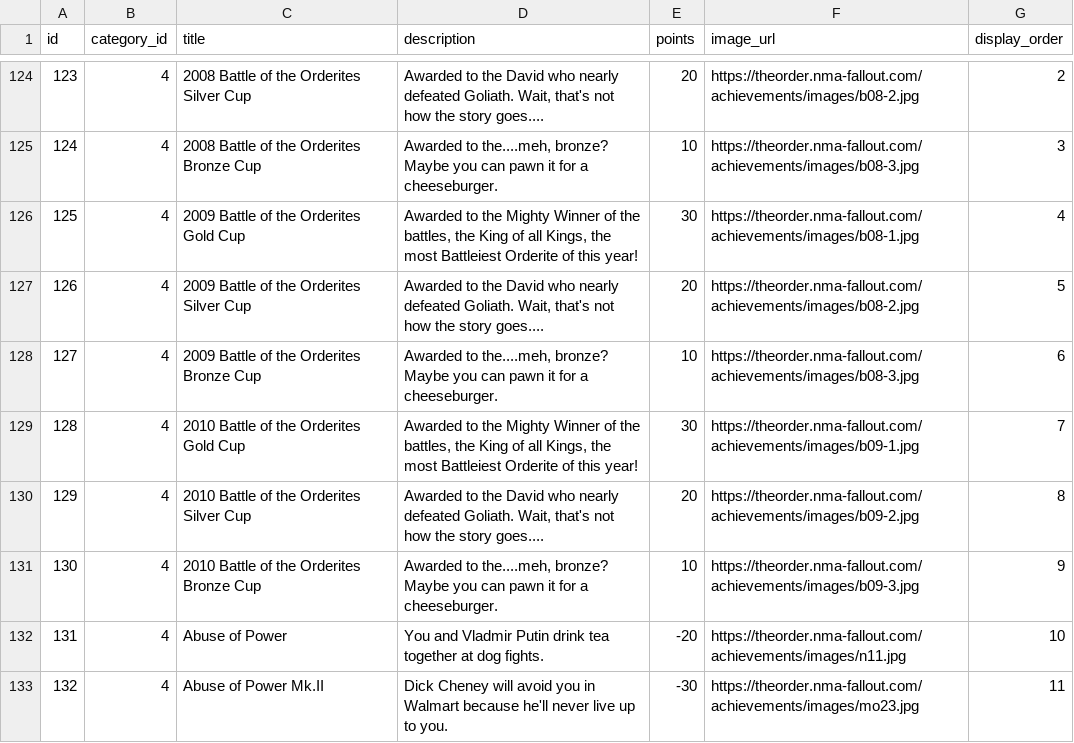
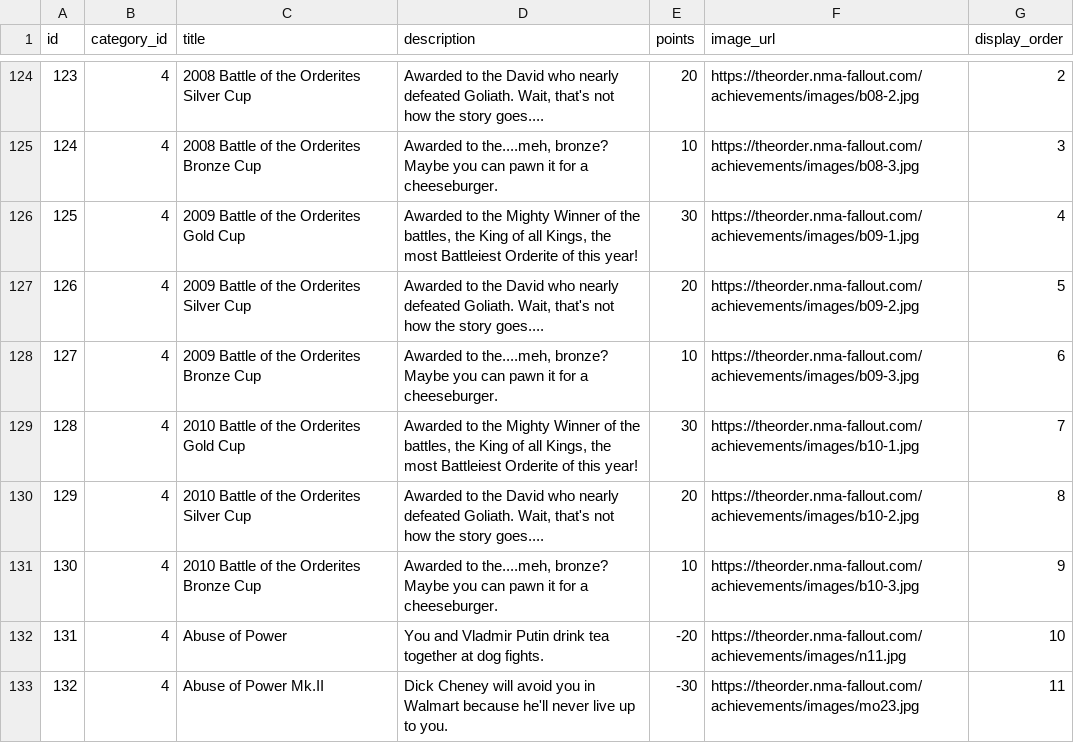
Before and after one commit to PlanHex/TheOrderAchievementTools, a CSV file: data/achievements.csv, drawn as a sheet; only a part is shown, gaps mark what is left out.

Commit message:
Improve master/roster list generator scripts
- Improve csv generator matching by matching on file name only, thus allowing for both old and new file placements on the server.
- Improve csv generator warnings, so it properly outputs warnings when achievements have the same file name or when a user has an achievement that cannot be matched on file name.
- Updating master and roster to match current data on the forum
- Adding Pope Viper to roster list input
- Improving commit descriptions so Bux chokes on my dick

```diff
--- a/data/achievements.csv
+++ b/data/achievements.csv
@@ -125,8 +125,8 @@
 "124"|"4"|"2008 Battle of the Orderites Bronze Cup"|"Awarded to the....meh, bronze? Maybe you can pawn it for a cheeseburger."|"10"|"https://theorder.nma-fallout.com/achievements/images/b08-3.jpg"|"3"
-"125"|"4"|"2009 Battle of the Orderites Gold Cup"|"Awarded to the Mighty Winner of the battles, the King of all Kings, the most Battleiest Orderite of this year!"|"30"|"https://theorder.nma-fallout.com/achievements/images/b08-1.jpg"|"4"
-"126"|"4"|"2009 Battle of the Orderites Silver Cup"|"Awarded to the David who nearly defeated Goliath. Wait, that's not how the story goes...."|"20"|"https://theorder.nma-fallout.com/achievements/images/b08-2.jpg"|"5"
-"127"|"4"|"2009 Battle of the Orderites Bronze Cup"|"Awarded to the....meh, bronze? Maybe you can pawn it for a cheeseburger."|"10"|"https://theorder.nma-fallout.com/achievements/images/b08-3.jpg"|"6"
-"128"|"4"|"2010 Battle of the Orderites Gold Cup"|"Awarded to the Mighty Winner of the battles, the King of all Kings, the most Battleiest Orderite of this year!"|"30"|"https://theorder.nma-fallout.com/achievements/images/b09-1.jpg"|"7"
-"129"|"4"|"2010 Battle of the Orderites Silver Cup"|"Awarded to the David who nearly defeated Goliath. Wait, that's not how the story goes...."|"20"|"https://theorder.nma-fallout.com/achievements/images/b09-2.jpg"|"8"
-"130"|"4"|"2010 Battle of the Orderites Bronze Cup"|"Awarded to the....meh, bronze? Maybe you can pawn it for a cheeseburger."|"10"|"https://theorder.nma-fallout.com/achievements/images/b09-3.jpg"|"9"
+"125"|"4"|"2009 Battle of the Orderites Gold Cup"|"Awarded to the Mighty Winner of the battles, the King of all Kings, the most Battleiest Orderite of this year!"|"30"|"https://theorder.nma-fallout.com/achievements/images/b09-1.jpg"|"4"
+"126"|"4"|"2009 Battle of the Orderites Silver Cup"|"Awarded to the David who nearly defeated Goliath. Wait, that's not how the story goes...."|"20"|"https://theorder.nma-fallout.com/achievements/images/b09-2.jpg"|"5"
+"127"|"4"|"2009 Battle of the Orderites Bronze Cup"|"Awarded to the....meh, bronze? Maybe you can pawn it for a cheeseburger."|"10"|"https://theorder.nma-fallout.com/achievements/images/b09-3.jpg"|"6"
+"128"|"4"|"2010 Battle of the Orderites Gold Cup"|"Awarded to the Mighty Winner of the battles, the King of all Kings, the most Battleiest Orderite of this year!"|"30"|"https://theorder.nma-fallout.com/achievements/images/b10-1.jpg"|"7"
+"129"|"4"|"2010 Battle of the Orderites Silver Cup"|"Awarded to the David who nearly defeated Goliath. Wait, that's not how the story goes...."|"20"|"https://theorder.nma-fallout.com/achievements/images/b10-2.jpg"|"8"
+"130"|"4"|"2010 Battle of the Orderites Bronze Cup"|"Awarded to the....meh, bronze? Maybe you can pawn it for a cheeseburger."|"10"|"https://theorder.nma-fallout.com/achievements/images/b10-3.jpg"|"9"
 "131"|"4"|"Abuse of Power"|"You and Vladmir Putin drink tea together at dog fights."|"-20"|"https://theorder.nma-fallout.com/achievements/images/n11.jpg"|"10"
```
Also changed, not shown: data/user_achievements.csv, data/users.csv, 6 other files.
